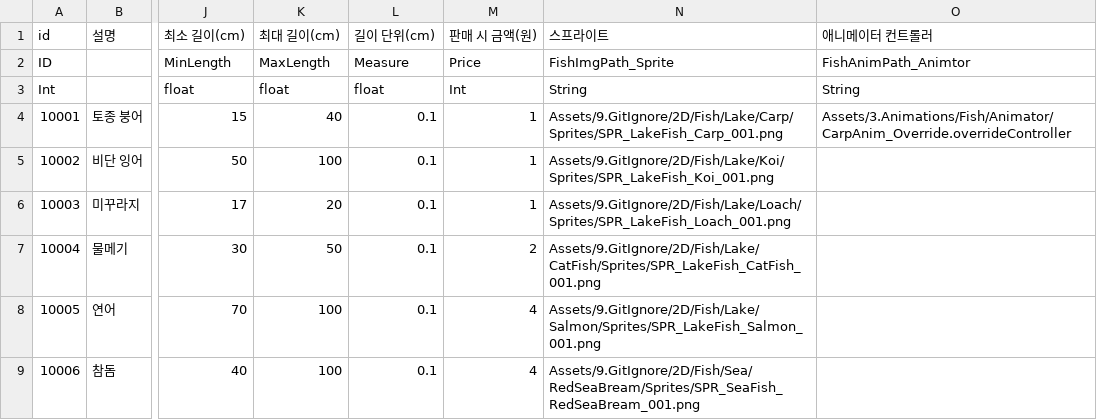
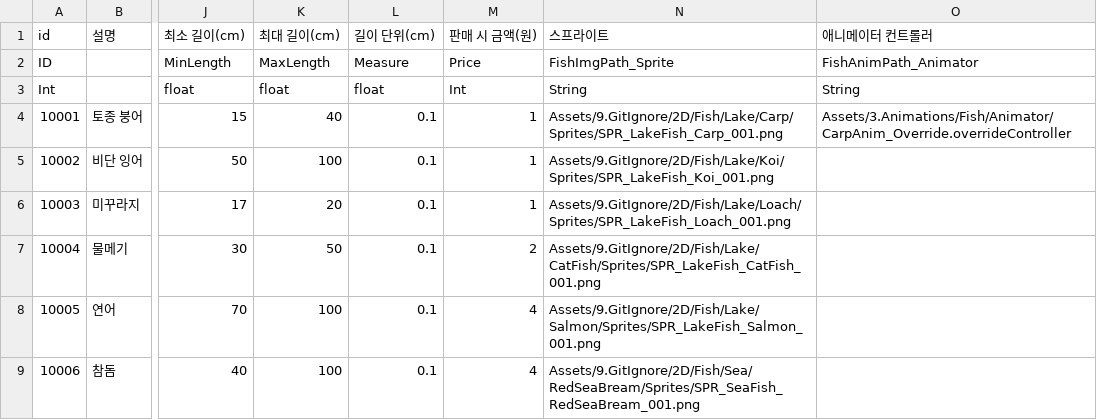
Before and after one commit to jeonjyu/DDIsland, a CSV file: Assets/6.DataTable/DataTable/FishTable.csv, drawn as a sheet; only a part is shown, gaps mark what is left out; the diff names each change by its address in the sheet, - before the commit and + after, or states it on an @@ line.

```diff
--- a/Assets/6.DataTable/DataTable/FishTable.csv
+++ b/Assets/6.DataTable/DataTable/FishTable.csv
-O2 (애니메이터 컨트롤러): FishAnimPath_Animtor
+O2 (애니메이터 컨트롤러): FishAnimPath_Animator
```
Also changed, not shown: 57 other files.
